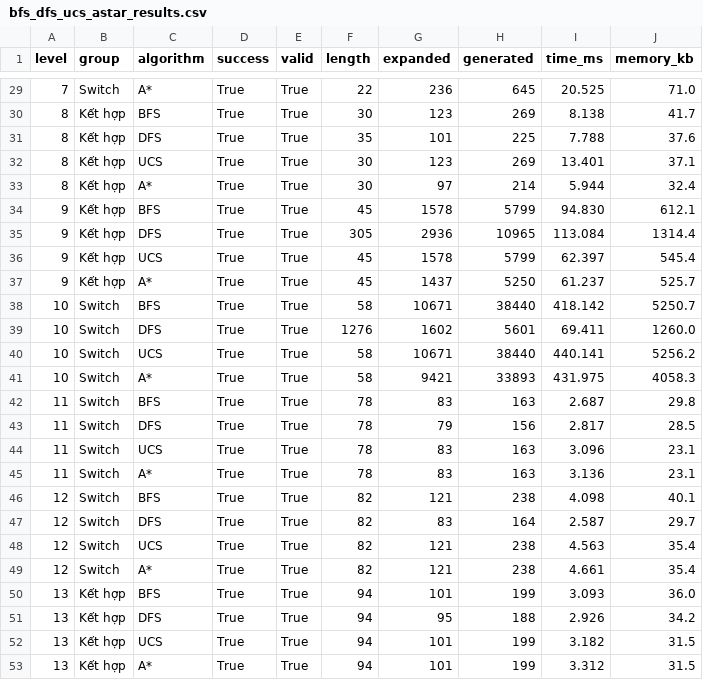
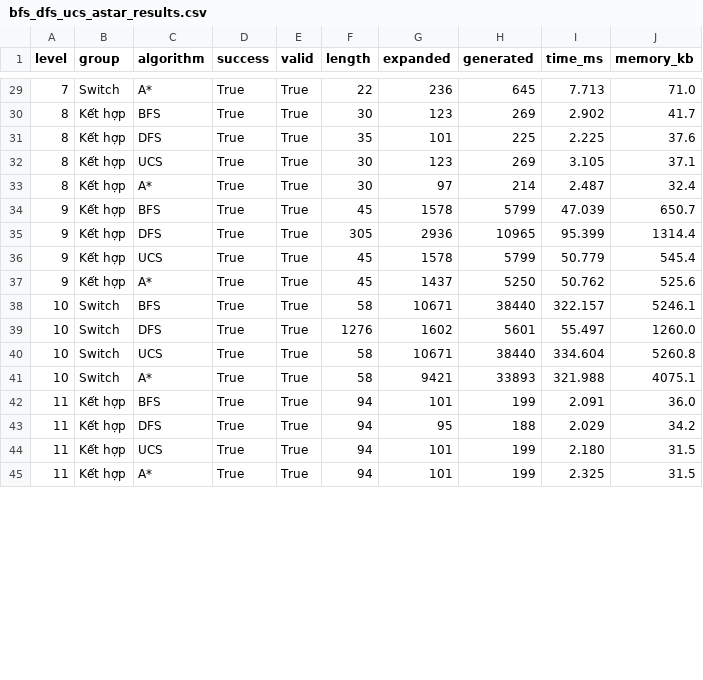
Before and after one commit to hohuunghiem/Fundamentals-of-Artificial-Intelligence, a CSV file: source/experiments/results_all/bfs_dfs_ucs_astar_results.csv, drawn as a sheet; only a part is shown, gaps mark what is left out; the diff covers the shown part only.

```diff
--- a/source/experiments/results_all/bfs_dfs_ucs_astar_results.csv
+++ b/source/experiments/results_all/bfs_dfs_ucs_astar_results.csv
@@ -29,25 +29,17 @@
-7,Switch,A*,True,True,22,236,645,20.525,71.0
-8,Kết hợp,BFS,True,True,30,123,269,8.138,41.7
-8,Kết hợp,DFS,True,True,35,101,225,7.788,37.6
-8,Kết hợp,UCS,True,True,30,123,269,13.401,37.1
-8,Kết hợp,A*,True,True,30,97,214,5.944,32.4
-9,Kết hợp,BFS,True,True,45,1578,5799,94.830,612.1
-9,Kết hợp,DFS,True,True,305,2936,10965,113.084,1314.4
-9,Kết hợp,UCS,True,True,45,1578,5799,62.397,545.4
-9,Kết hợp,A*,True,True,45,1437,5250,61.237,525.7
-10,Switch,BFS,True,True,58,10671,38440,418.142,5250.7
-10,Switch,DFS,True,True,1276,1602,5601,69.411,1260.0
-10,Switch,UCS,True,True,58,10671,38440,440.141,5256.2
-10,Switch,A*,True,True,58,9421,33893,431.975,4058.3
-11,Switch,BFS,True,True,78,83,163,2.687,29.8
-11,Switch,DFS,True,True,78,79,156,2.817,28.5
-11,Switch,UCS,True,True,78,83,163,3.096,23.1
-11,Switch,A*,True,True,78,83,163,3.136,23.1
-12,Switch,BFS,True,True,82,121,238,4.098,40.1
-12,Switch,DFS,True,True,82,83,164,2.587,29.7
-12,Switch,UCS,True,True,82,121,238,4.563,35.4
-12,Switch,A*,True,True,82,121,238,4.661,35.4
-13,Kết hợp,BFS,True,True,94,101,199,3.093,36.0
-13,Kết hợp,DFS,True,True,94,95,188,2.926,34.2
-13,Kết hợp,UCS,True,True,94,101,199,3.182,31.5
-13,Kết hợp,A*,True,True,94,101,199,3.312,31.5
+7,Switch,A*,True,True,22,236,645,7.713,71.0
+8,Kết hợp,BFS,True,True,30,123,269,2.902,41.7
+8,Kết hợp,DFS,True,True,35,101,225,2.225,37.6
+8,Kết hợp,UCS,True,True,30,123,269,3.105,37.1
+8,Kết hợp,A*,True,True,30,97,214,2.487,32.4
+9,Kết hợp,BFS,True,True,45,1578,5799,47.039,650.7
+9,Kết hợp,DFS,True,True,305,2936,10965,95.399,1314.4
+9,Kết hợp,UCS,True,True,45,1578,5799,50.779,545.4
+9,Kết hợp,A*,True,True,45,1437,5250,50.762,525.6
+10,Switch,BFS,True,True,58,10671,38440,322.157,5246.1
+10,Switch,DFS,True,True,1276,1602,5601,55.497,1260.0
+10,Switch,UCS,True,True,58,10671,38440,334.604,5260.8
+10,Switch,A*,True,True,58,9421,33893,321.988,4075.1
+11,Kết hợp,BFS,True,True,94,101,199,2.091,36.0
+11,Kết hợp,DFS,True,True,94,95,188,2.029,34.2
+11,Kết hợp,UCS,True,True,94,101,199,2.180,31.5
+11,Kết hợp,A*,True,True,94,101,199,2.325,31.5
```
Also changed, not shown: 58 edited cells elsewhere in this file, source/experiments/results/bfs_dfs_results.csv, source/experiments/results/bfs_dfs_summary.csv, 22 other files.
